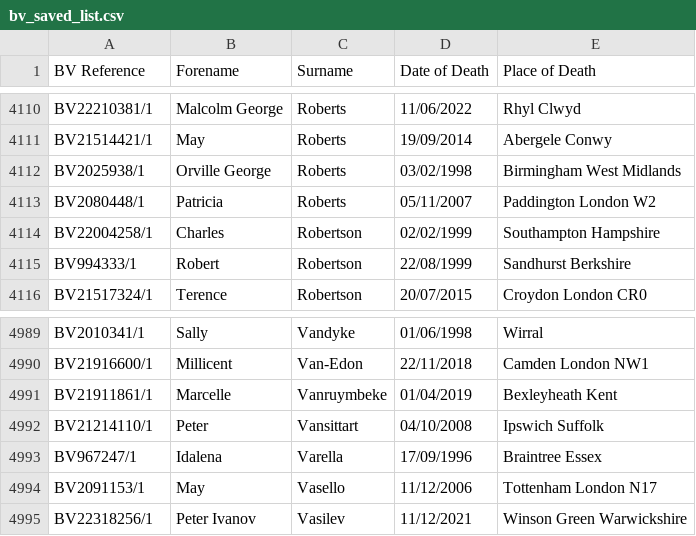
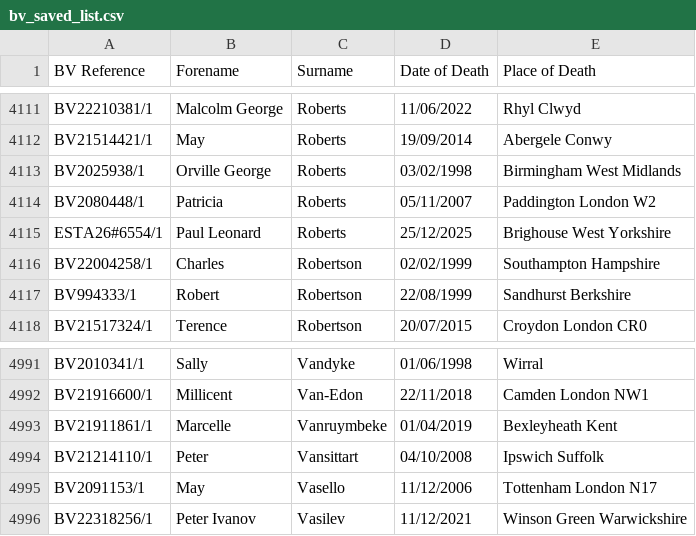
Before and after one commit to FWLPython/bv-moniter, a CSV file: bv_saved_list.csv, drawn as a sheet; only a part is shown, gaps mark what is left out; the diff covers the shown part only.

```diff
--- a/bv_saved_list.csv
+++ b/bv_saved_list.csv
@@ -4113,2 +4114,3 @@ BV2025938/1,Orville George,Roberts,03/02/1998,Birmingham  West Midlands
 BV2080448/1,Patricia,Roberts,05/11/2007,Paddington  London W2
+ESTA26#6554/1,Paul Leonard,Roberts,25/12/2025,Brighouse  West Yorkshire
 BV22004258/1,Charles,Robertson,02/02/1999,Southampton  Hampshire
@@ -4992,3 +4994,2 @@ BV21911861/1,Marcelle,Vanruymbeke,01/04/2019,Bexleyheath  Kent
 BV21214110/1,Peter,Vansittart,04/10/2008,Ipswich  Suffolk
-BV967247/1,Idalena,Varella,17/09/1996,Braintree Essex
 BV2091153/1,May,Vasello,11/12/2006,Tottenham London  N17
```
Also changed, not shown: 3 added rows and 2 removed rows elsewhere in this file, 1 other file.
